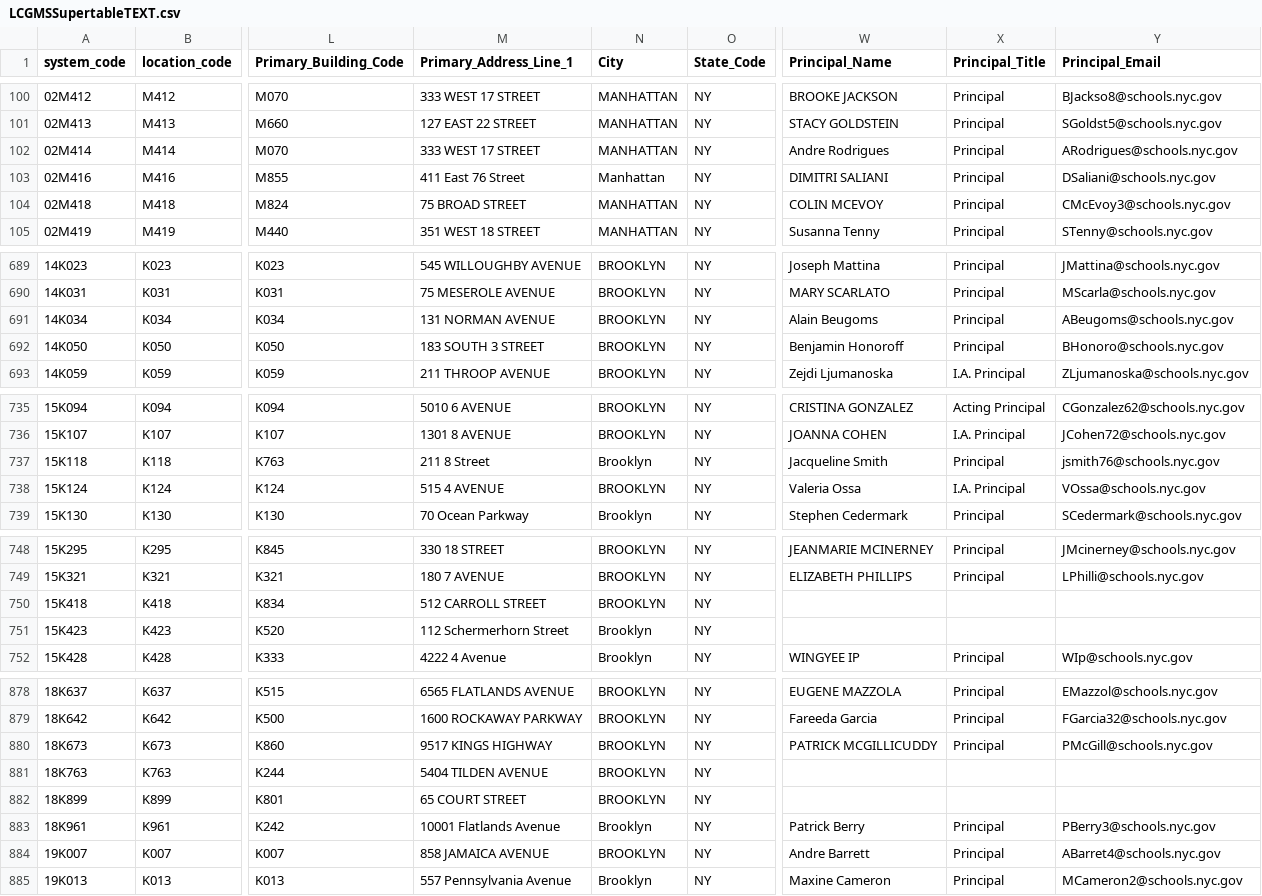
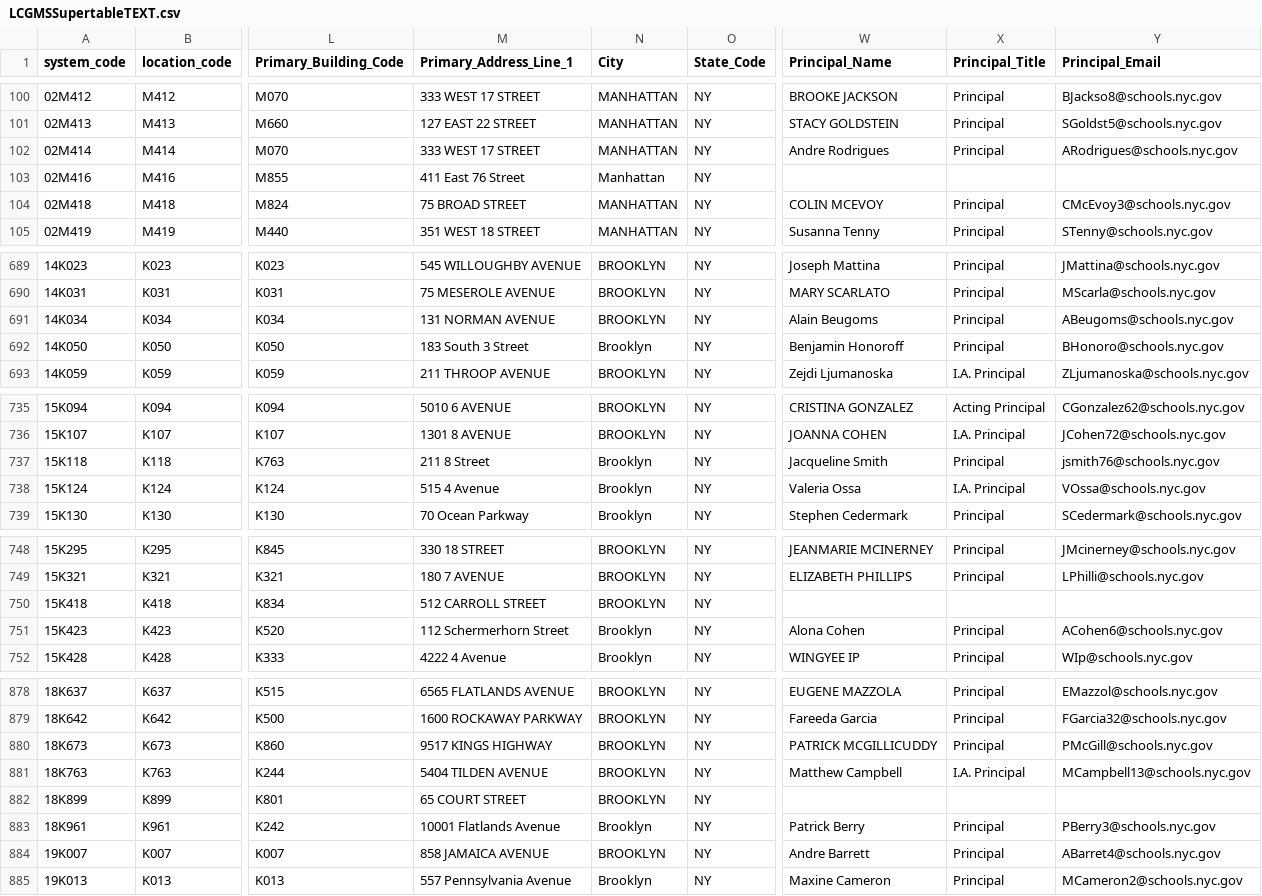
Before and after one commit to dsimoes-doe/LCGMS, a CSV file: LCGMSSupertableTEXT.csv, drawn as a sheet; only a part is shown, gaps mark what is left out; the diff covers the shown part only; the diff names each change by its address in the sheet, - before the commit and + after, or states it on an @@ line.

```diff
--- a/LCGMSSupertableTEXT.csv
+++ b/LCGMSSupertableTEXT.csv
-W103 (Principal_Name): DIMITRI SALIANI
+W103 (Principal_Name): (empty)
-X103 (Principal_Title): Principal
+X103 (Principal_Title): (empty)
-Y103 (Principal_Email): DSaliani@schools.nyc.gov
+Y103 (Principal_Email): (empty)
-M692 (Primary_Address_Line_1): 183 SOUTH 3 STREET
+M692 (Primary_Address_Line_1): 183 South 3 Street
-N692 (City): BROOKLYN
+N692 (City): Brooklyn
-M738 (Primary_Address_Line_1): 515 4 AVENUE
+M738 (Primary_Address_Line_1): 515 4 Avenue
-N738 (City): BROOKLYN
+N738 (City): Brooklyn
-W751 (Principal_Name): (empty)
+W751 (Principal_Name): Alona Cohen
-X751 (Principal_Title): (empty)
+X751 (Principal_Title): Principal
-Y751 (Principal_Email): (empty)
+Y751 (Principal_Email): ACohen6@schools.nyc.gov
-W881 (Principal_Name): (empty)
+W881 (Principal_Name): Matthew Campbell
-X881 (Principal_Title): (empty)
+X881 (Principal_Title): I.A. Principal
-Y881 (Principal_Email): (empty)
+Y881 (Principal_Email): MCampbell13@schools.nyc.gov
```
Also changed, not shown: 44 edited cells elsewhere in this file.
